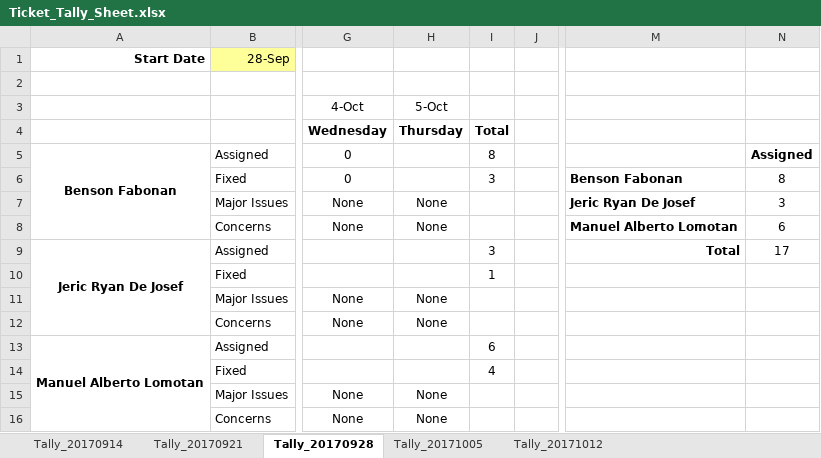
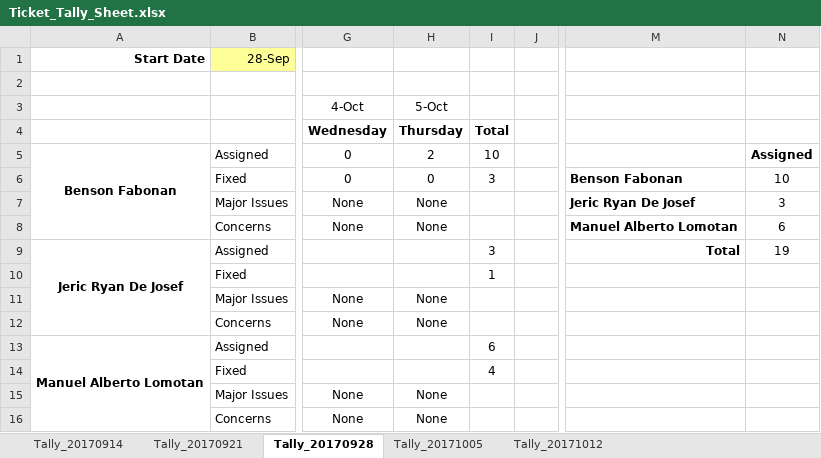
Before and after one commit to bfabonan/SSIS-Shared, an Excel workbook: Ticket_Tally_Sheet.xlsx, sheet Tally_20170928, drawn as a sheet; only a part is shown, gaps mark what is left out; values as stored, in another font and other column widths than the file's, no borders; the diff names each change by its address in the sheet, - before the commit and + after, or states it on an @@ line.

Commit message:
Thursday Entry added

```diff
--- a/Ticket_Tally_Sheet.xlsx (sheet Tally_20170928)
+++ b/Ticket_Tally_Sheet.xlsx (sheet Tally_20170928)
-H5: (empty)
+H5: 2
-I5: 8
+I5: 10
-H6: (empty)
+H6: 0
-N6: 8
+N6: 10
-N9: 17
+N9: 19
```
